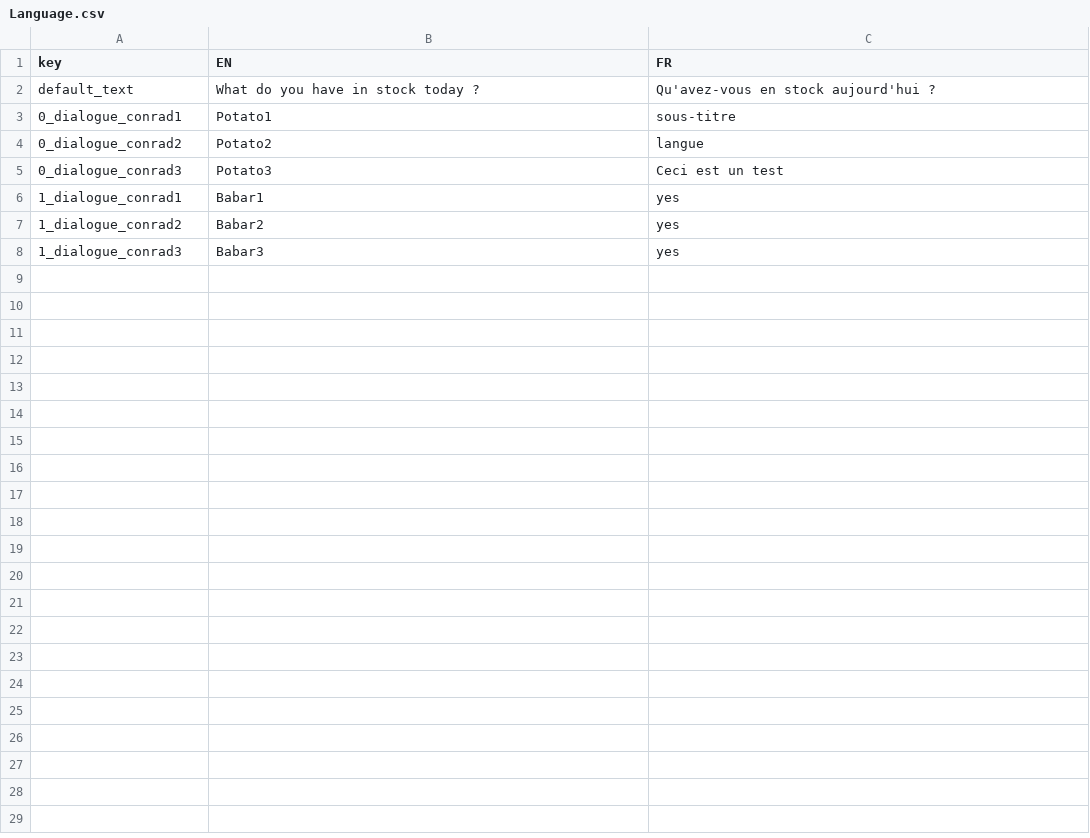
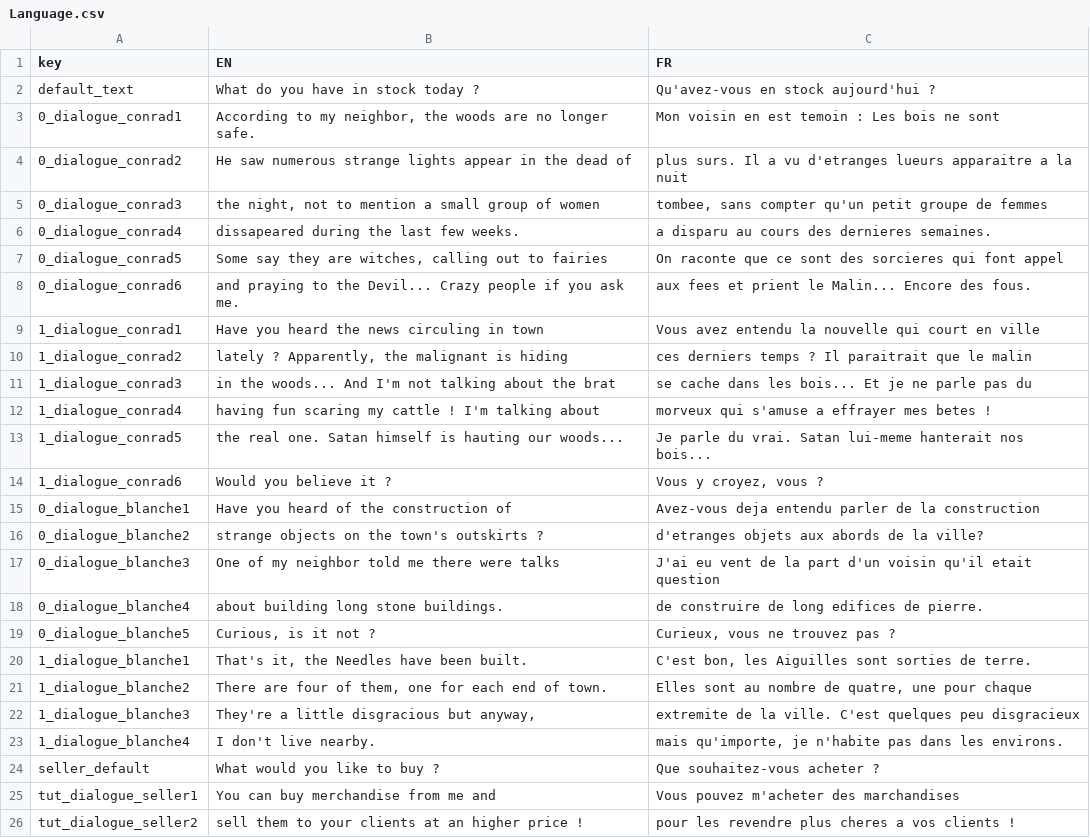
Before and after one commit to LeoMagnez/ProsperityHouse, a CSV file: Assets/StreamingAssets/Language.csv, drawn as a sheet.

Commit message:
Tuto + dialogues Conrad Blanche

```diff
--- a/Assets/StreamingAssets/Language.csv
+++ b/Assets/StreamingAssets/Language.csv
@@ -2,7 +2,25 @@
 "default_text","What do you have in stock today ?","Qu'avez-vous en stock aujourd'hui ?"
-"0_dialogue_conrad1","Potato1","sous-titre"
-"0_dialogue_conrad2","Potato2","langue"
-"0_dialogue_conrad3","Potato3","Ceci est un test"
-"1_dialogue_conrad1","Babar1","yes"
-"1_dialogue_conrad2","Babar2","yes"
-"1_dialogue_conrad3","Babar3","yes"
+"0_dialogue_conrad1","According to my neighbor, the woods are no longer safe.","Mon voisin en est temoin : Les bois ne sont"
+"0_dialogue_conrad2","He saw numerous strange lights appear in the dead of","plus surs. Il a vu d'etranges lueurs apparaitre a la nuit"
+"0_dialogue_conrad3","the night, not to mention a small group of women","tombee, sans compter qu'un petit groupe de femmes"
+"0_dialogue_conrad4","dissapeared during the last few weeks.","a disparu au cours des dernieres semaines."
+"0_dialogue_conrad5","Some say they are witches, calling out to fairies","On raconte que ce sont des sorcieres qui font appel"
+"0_dialogue_conrad6","and praying to the Devil... Crazy people if you ask me.","aux fees et prient le Malin... Encore des fous."
+"1_dialogue_conrad1","Have you heard the news circuling in town","Vous avez entendu la nouvelle qui court en ville"
+"1_dialogue_conrad2","lately ? Apparently, the malignant is hiding","ces derniers temps ? Il paraitrait que le malin"
+"1_dialogue_conrad3","in the woods... And I'm not talking about the brat","se cache dans les bois... Et je ne parle pas du"
+"1_dialogue_conrad4","having fun scaring my cattle ! I'm talking about","morveux qui s'amuse a effrayer mes betes !"
+"1_dialogue_conrad5","the real one. Satan himself is hauting our woods...","Je parle du vrai. Satan lui-meme hanterait nos bois..."
+"1_dialogue_conrad6","Would you believe it ?","Vous y croyez, vous ?"
+"0_dialogue_blanche1","Have you heard of the construction of","Avez-vous deja entendu parler de la construction"
+"0_dialogue_blanche2","strange objects on the town's outskirts ? ","d'etranges objets aux abords de la ville?"
+"0_dialogue_blanche3","One of my neighbor told me there were talks","J'ai eu vent de la part d'un voisin qu'il etait question"
+"0_dialogue_blanche4","about building long stone buildings.","de construire de long edifices de pierre."
+"0_dialogue_blanche5","Curious, is it not ?","Curieux, vous ne trouvez pas ?"
+"1_dialogue_blanche1","That's it, the Needles have been built.","C'est bon, les Aiguilles sont sorties de terre."
+"1_dialogue_blanche2","There are four of them, one for each end of town.","Elles sont au nombre de quatre, une pour chaque"
+"1_dialogue_blanche3"," They're a little disgracious but anyway,","extremite de la ville. C'est quelques peu disgracieux"
+"1_dialogue_blanche4","I don't live nearby.","mais qu'importe, je n'habite pas dans les environs."
+"seller_default","What would you like to buy ?","Que souhaitez-vous acheter ?"
+"tut_dialogue_seller1","You can buy merchandise from me and","Vous pouvez m'acheter des marchandises"
+"tut_dialogue_seller2","sell them to your clients at an higher price !","pour les revendre plus cheres a vos clients !"
```
Also changed, not shown: 20 other files.
